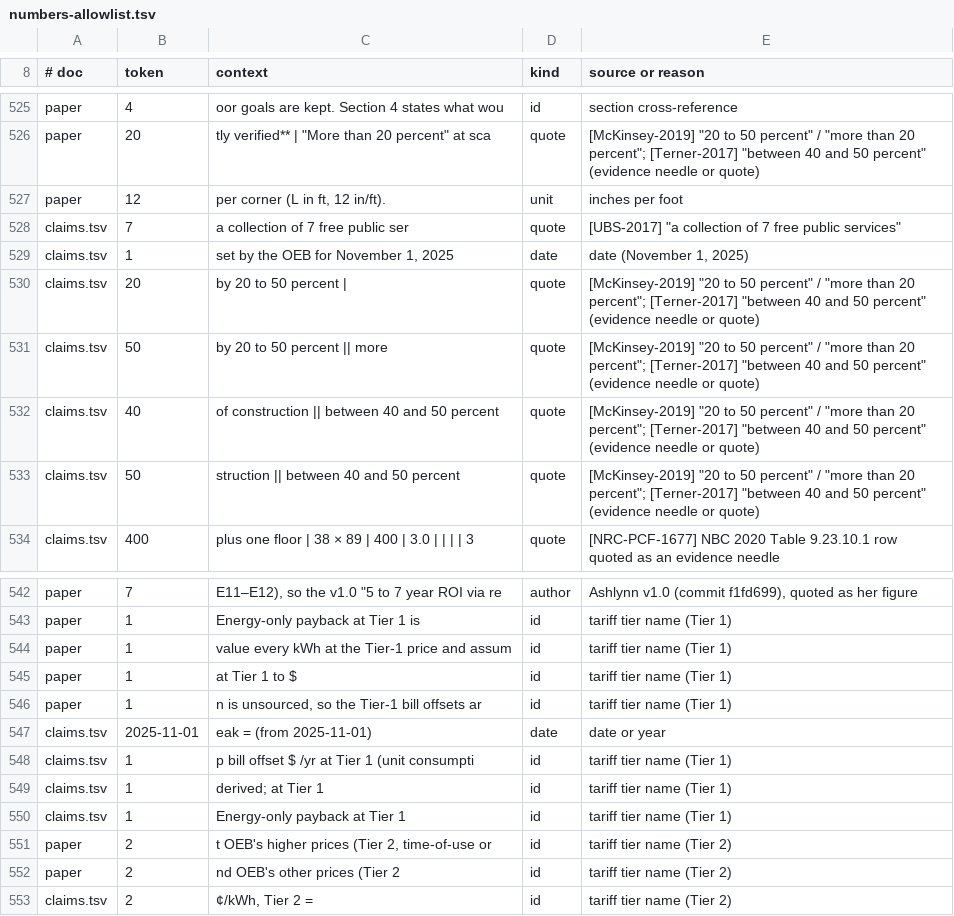
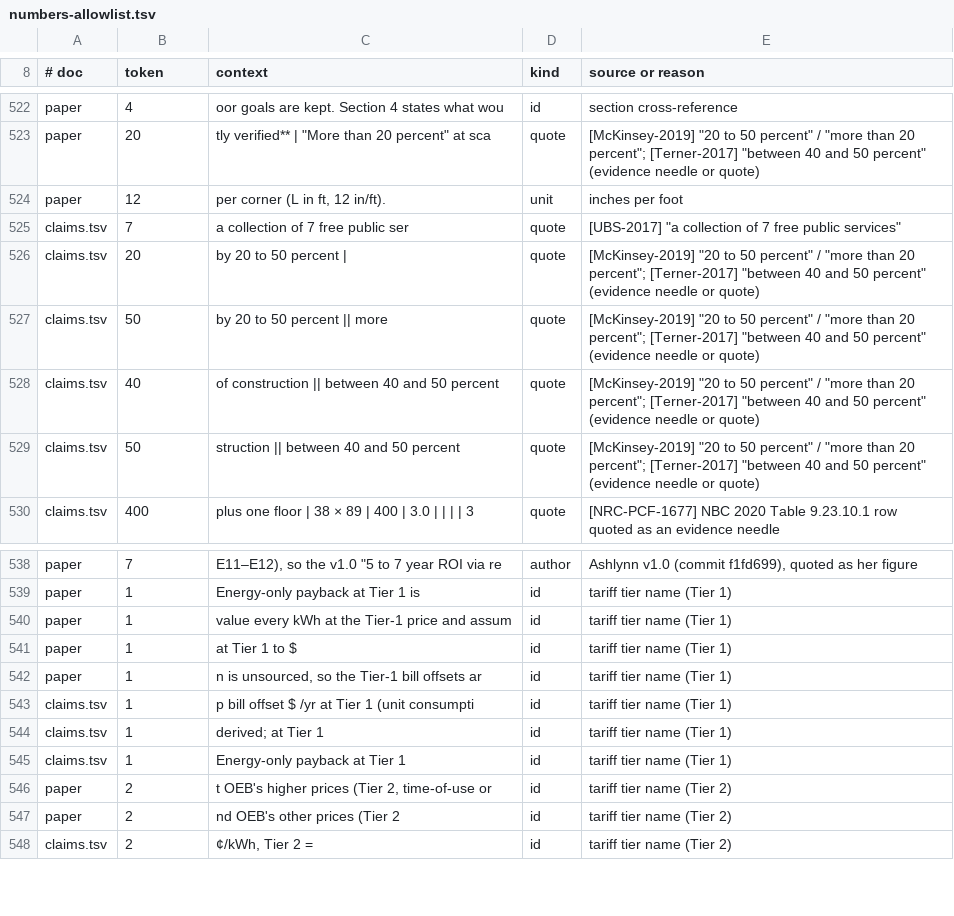
Before and after one commit to Dastille/CHOAM-initiative, a TSV file: model/numbers-allowlist.tsv, drawn as a sheet; only a part is shown, gaps mark what is left out; the diff covers the shown part only.

```diff
--- a/model/numbers-allowlist.tsv
+++ b/model/numbers-allowlist.tsv
@@ -531,3 +528,2 @@ paper	12	per corner (L in ft, 12 in/ft).	unit	inches per foot
 claims.tsv	7	a collection of 7 free public ser	quote	[UBS-2017] "a collection of 7 free public services"
-claims.tsv	1	set by the OEB for November 1, 2025	date	date (November 1, 2025)
 claims.tsv	20	by 20 to 50 percent |	quote	[McKinsey-2019] "20 to 50 percent" / "more than 20 percent"; [Terner-2017] "between 40 and 50 percent" (evidence needle or quote)
@@ -549,3 +545,2 @@ paper	1	at Tier 1 to $	id	tariff tier name (Tier 1)
 paper	1	n is unsourced, so the Tier-1 bill offsets ar	id	tariff tier name (Tier 1)
-claims.tsv	2025-11-01	eak =   (from 2025-11-01)	date	date or year
 claims.tsv	1	p bill offset $ /yr at Tier 1 (unit consumpti	id	tariff tier name (Tier 1)
```
Also changed, not shown: 11 added rows and 4 removed rows elsewhere in this file, model/claims.tsv, 9 other files.
